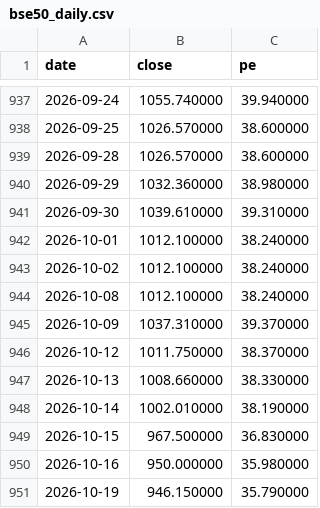
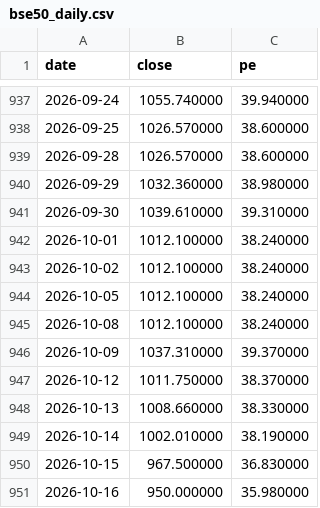
Before and after one commit to tang1273880952-dotcom/bond-timing, a CSV file: data/bse50_daily.csv, drawn as a sheet; only a part is shown, gaps mark what is left out; the shorter side is filled out with more unchanged rows.

```diff
--- a/data/bse50_daily.csv
+++ b/data/bse50_daily.csv
@@ -943,2 +943,3 @@ date,close,pe
 2026-10-02,1012.100000,38.240000
+2026-10-05,1012.100000,38.240000
 2026-10-08,1012.100000,38.240000
```
Also changed, not shown: data/csi500_index_close_daily.csv, data/gold_price_daily.csv, 5 other files.
